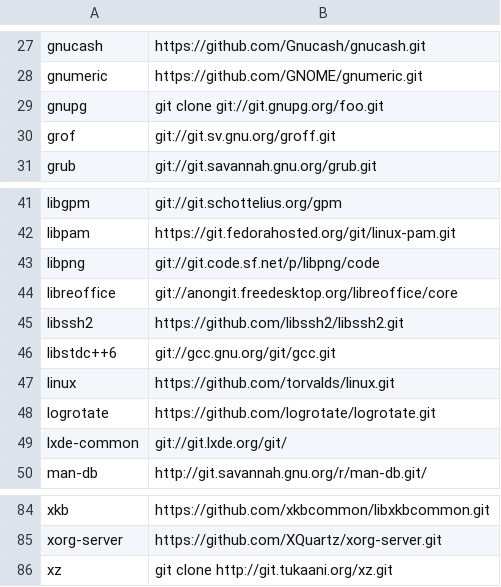
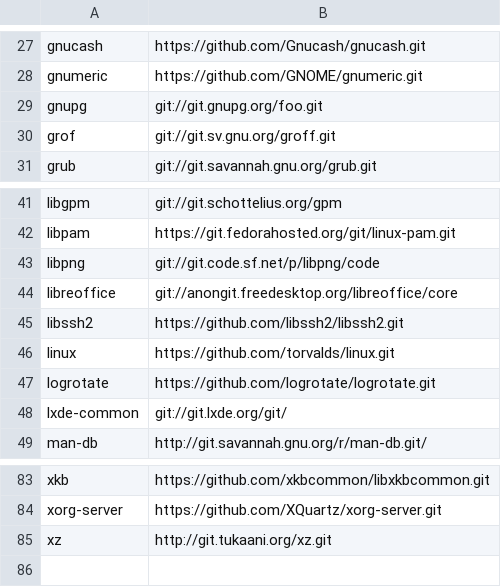
Before and after one commit to Phillels/thesis, a CSV file: projects.csv, drawn as a sheet; only a part is shown, gaps mark what is left out.

Commit message:
Remove libstdc++ and fix arguments

```diff
--- a/projects.csv
+++ b/projects.csv
@@ -28,3 +28,3 @@ gnucash,https://github.com/Gnucash/gnucash.git
 gnumeric,https://github.com/GNOME/gnumeric.git
-gnupg,git clone git://git.gnupg.org/foo.git
+gnupg,git://git.gnupg.org/foo.git
 grof,git://git.sv.gnu.org/groff.git
@@ -45,3 +45,2 @@ libreoffice, git://anongit.freedesktop.org/libreoffice/core
 libssh2,https://github.com/libssh2/libssh2.git
-libstdc++6,git://gcc.gnu.org/git/gcc.git
 linux,https://github.com/torvalds/linux.git
@@ -85,2 +84,2 @@ xkb,https://github.com/xkbcommon/libxkbcommon.git
 xorg-server,https://github.com/XQuartz/xorg-server.git
-xz,git clone http://git.tukaani.org/xz.git
+xz,http://git.tukaani.org/xz.git
```
